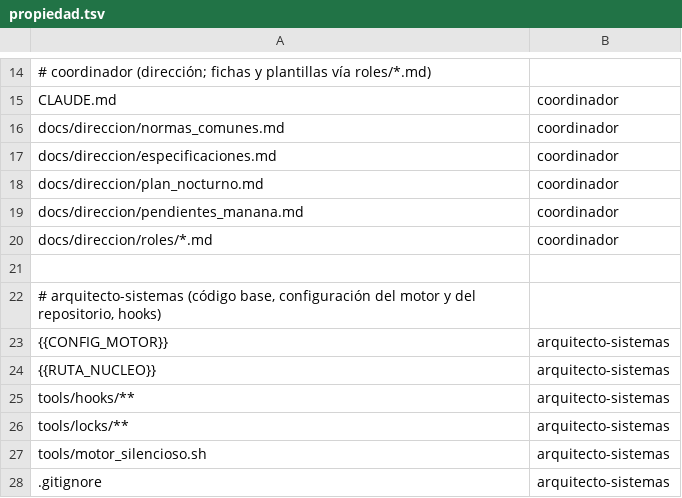
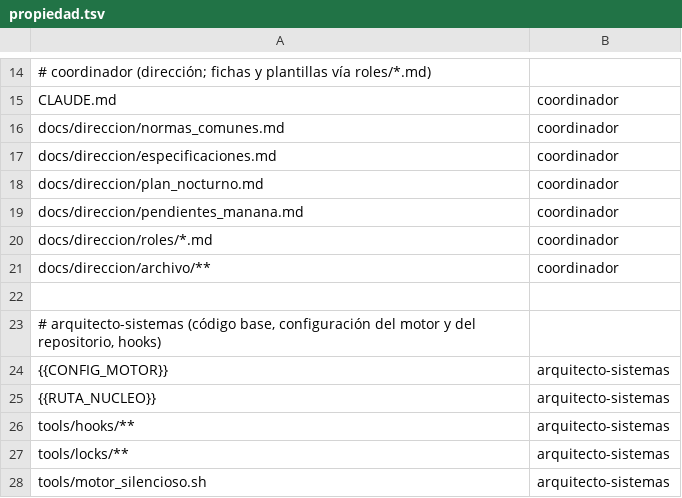
Before and after one commit to malogo/estudio-videojuegos-por-roles, a TSV file: plantilla/tools/hooks/propiedad.tsv, drawn as a sheet; only a part is shown, gaps mark what is left out; the shorter side is filled out with more unchanged rows; the diff names each change by its address in the sheet, - before the commit and + after, or states it on an @@ line.

```diff
--- a/plantilla/tools/hooks/propiedad.tsv
+++ b/plantilla/tools/hooks/propiedad.tsv
+row 21: docs/direccion/archivo/** | coordinador
```
Also changed, not shown: 10 other files.
